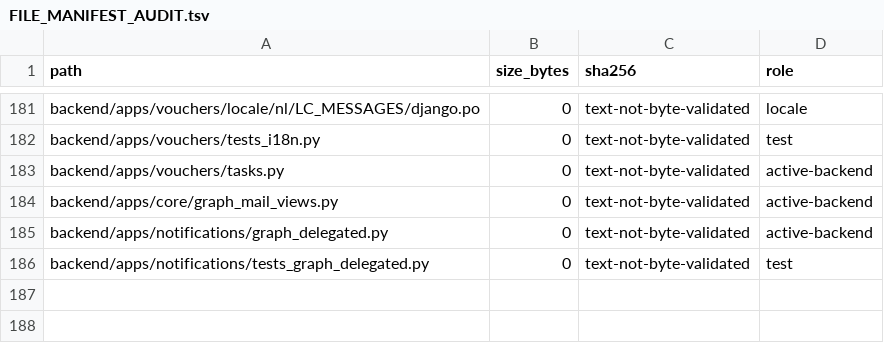
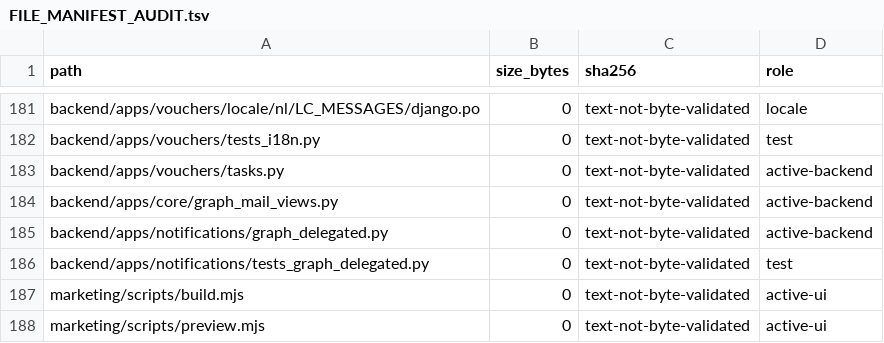
Before and after one commit to deckewandboden/prompmaster, a TSV file: FILE_MANIFEST_AUDIT.tsv, drawn as a sheet; only a part is shown, gaps mark what is left out.

Commit message:
ci: inventory new Rolldown build and localhost preview files

```diff
--- a/FILE_MANIFEST_AUDIT.tsv
+++ b/FILE_MANIFEST_AUDIT.tsv
@@ -186 +186,3 @@ backend/apps/notifications/graph_delegated.py	0	text-not-byte-validated	active-b
 backend/apps/notifications/tests_graph_delegated.py	0	text-not-byte-validated	test
+marketing/scripts/build.mjs	0	text-not-byte-validated	active-ui
+marketing/scripts/preview.mjs	0	text-not-byte-validated	active-ui
```
